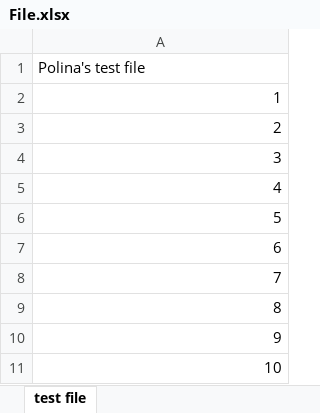
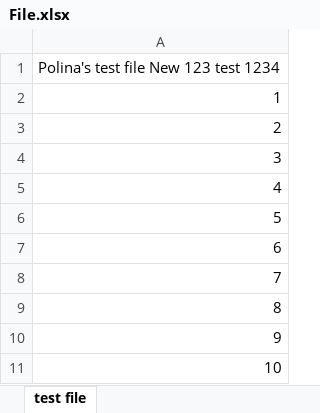
Before and after one commit to Polinq/InfopulsePolina, an Excel workbook: File.xlsx, sheet test file, drawn as a sheet; values as stored, in another font and other column widths than the file's, no borders; the diff names each change by its address in the sheet, - before the commit and + after, or states it on an @@ line.

Commit message:
test

```diff
--- a/File.xlsx (sheet test file)
+++ b/File.xlsx (sheet test file)
-A1: Polina's test file
+A1: Polina's test file New 123 test 1234
```
